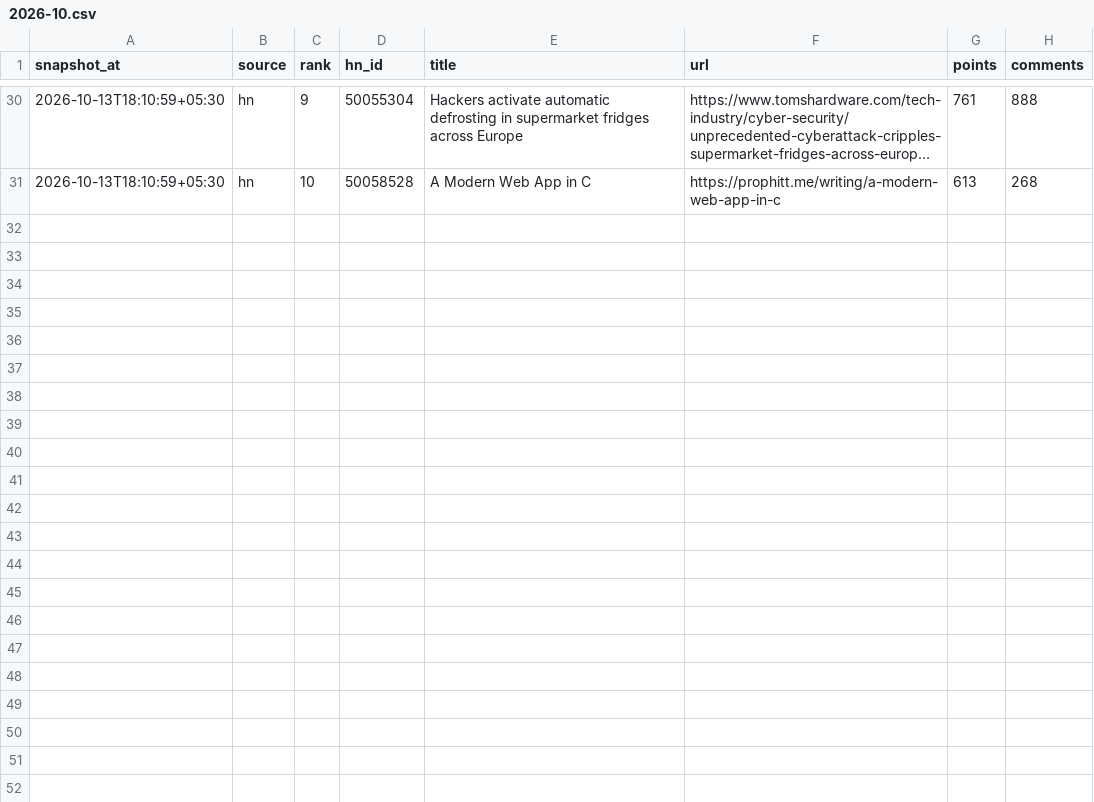
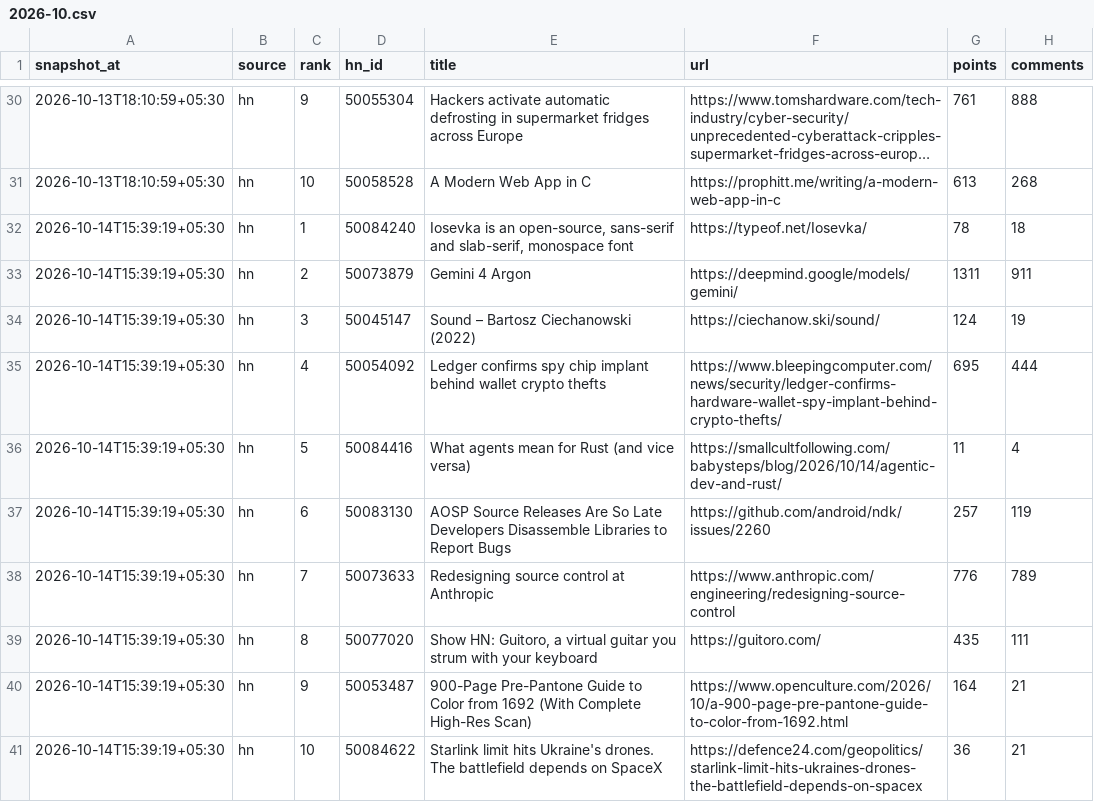
Before and after one commit to Being-Spaceman/tech-pulse, a CSV file: data/2026/2026-10.csv, drawn as a sheet; only a part is shown, gaps mark what is left out; long unchanged cells end in ….

```diff
--- a/data/2026/2026-10.csv
+++ b/data/2026/2026-10.csv
@@ -31 +31,11 @@ snapshot_at,source,rank,hn_id,title,url,points,comments
 2026-10-13T18:10:59+05:30,hn,10,50058528,A Modern Web App in C,https://prophitt.me/writing/a-modern-web-app-in-c,613,268
+2026-10-14T15:39:19+05:30,hn,1,50084240,"Iosevka is an open-source, sans-serif and slab-serif, monospace font",https://typeof.net/Iosevka/,78,18
+2026-10-14T15:39:19+05:30,hn,2,50073879,Gemini 4 Argon,https://deepmind.google/models/gemini/,1311,911
+2026-10-14T15:39:19+05:30,hn,3,50045147,Sound – Bartosz Ciechanowski (2022),https://ciechanow.ski/sound/,124,19
+2026-10-14T15:39:19+05:30,hn,4,50054092,Ledger confirms spy chip implant behind wallet crypto thefts,https://www.bleepingcomputer.com/news/security/ledger-confirms-hardware-wallet-spy-implant-behind-crypto-thefts/,695,444
+2026-10-14T15:39:19+05:30,hn,5,50084416,What agents mean for Rust (and vice versa),https://smallcultfollowing.com/babysteps/blog/2026/10/14/agentic-dev-and-rust/,11,4
+2026-10-14T15:39:19+05:30,hn,6,50083130,AOSP Source Releases Are So Late Developers Disassemble Libraries to Report Bugs,https://github.com/android/ndk/issues/2260,257,119
+2026-10-14T15:39:19+05:30,hn,7,50073633,Redesigning source control at Anthropic,https://www.anthropic.com/engineering/redesigning-source-control,776,789
+2026-10-14T15:39:19+05:30,hn,8,50077020,"Show HN: Guitoro, a virtual guitar you strum with your keyboard",https://guitoro.com/,435,111
+2026-10-14T15:39:19+05:30,hn,9,50053487,900-Page Pre-Pantone Guide to Color from 1692 (With Complete High-Res Scan),https://www.openculture.com/2026/10/a-900-page-pre-pantone-guide-to-color-from-1692.html,164,21
+2026-10-14T15:39:19+05:30,hn,10,50084622,Starlink limit hits Ukraine's drones. The battlefield depends on SpaceX,https://defence24.com/geopolitics/starlink-limit-hits-ukraines-drones-the-battlefield-depends-on-spacex,36,21
```
Also changed, not shown: 1 other file.
